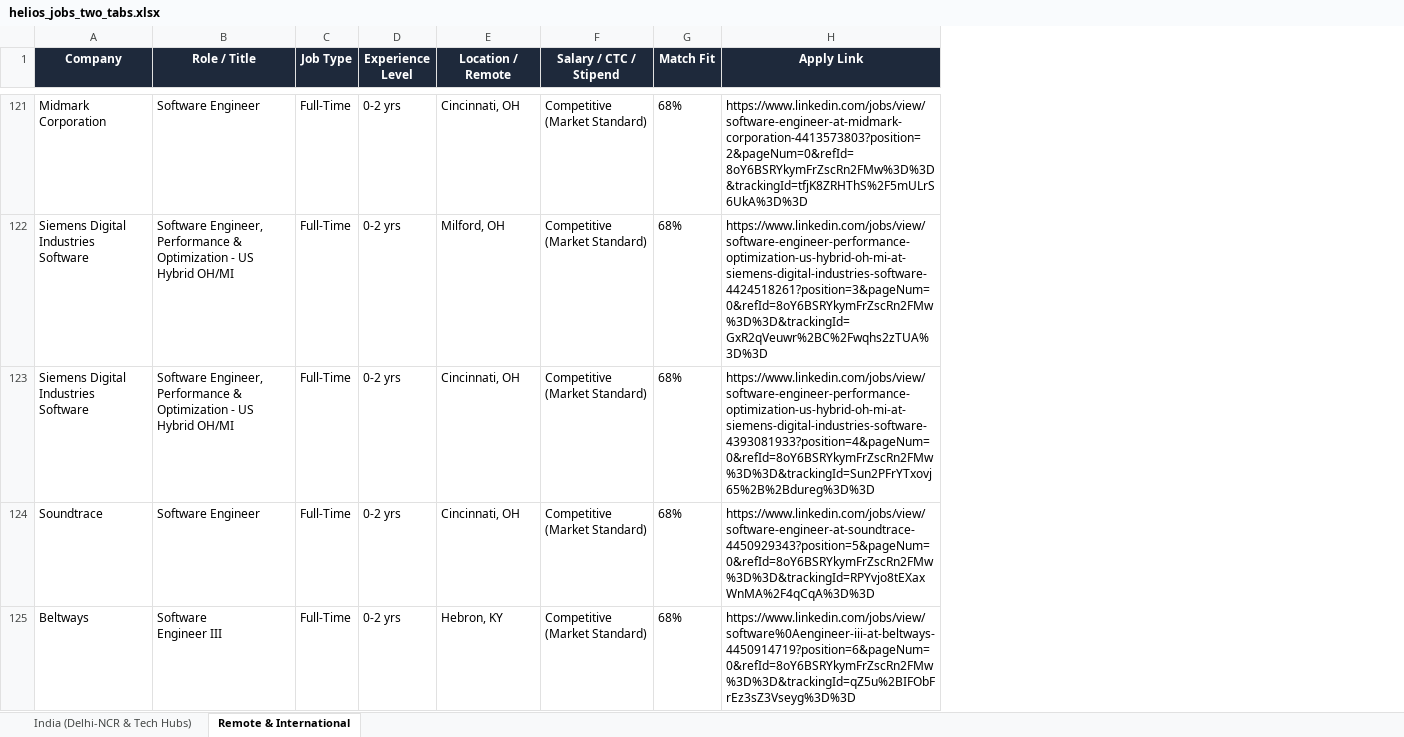
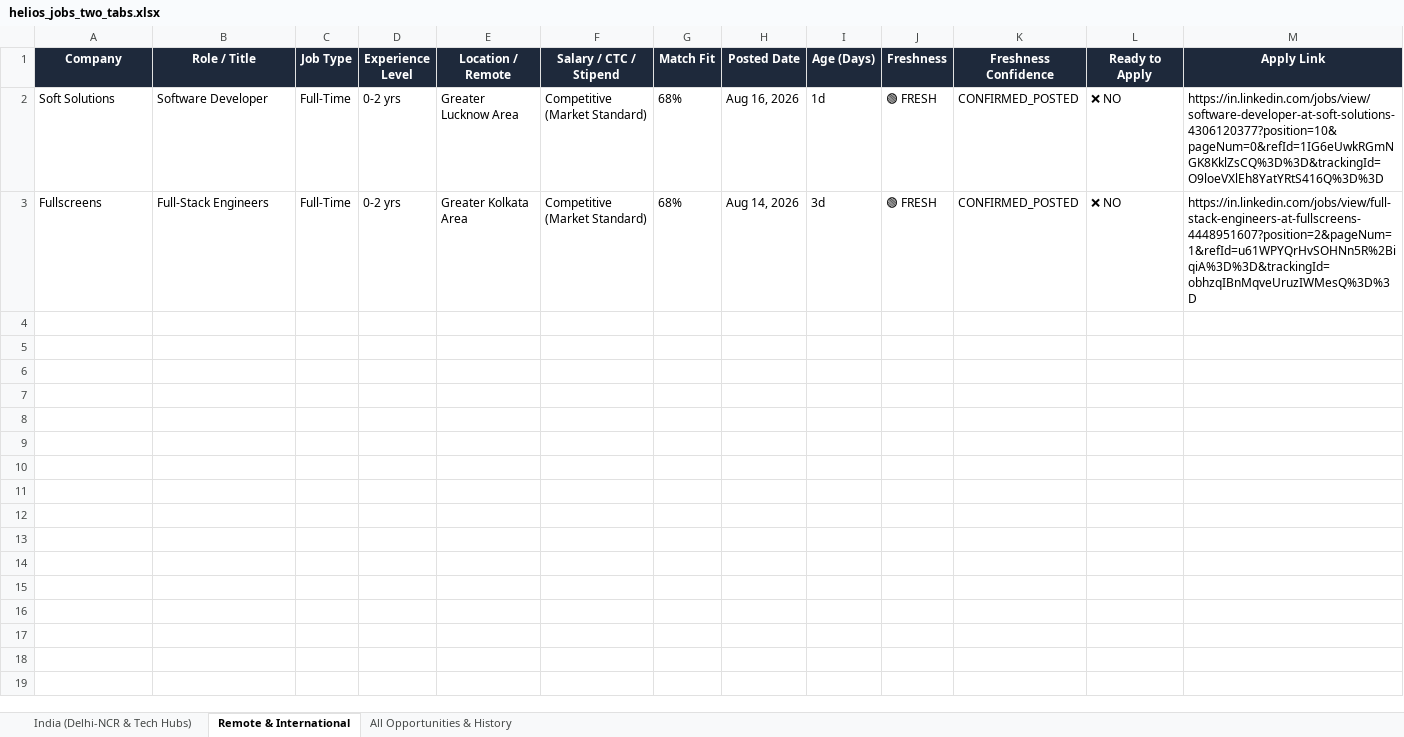
Before and after one commit to vinaykhosya/helios, an Excel workbook: data/helios_jobs_two_tabs.xlsx, sheet Remote & International, drawn as a sheet; only a part is shown, gaps mark what is left out; values as stored, in another font and other column widths than the file's, no borders; removed rows and columns are numbered as before the commit, all else as after; ↵ is a line break in a cell; the diff covers the shown part only; the diff names each change by its address in the sheet, - before the commit and + after, or states it on an @@ line.

Commit message:
feat(freshness): implement Freshness Intelligence and Job Age Gate in Helios v3.0

```diff
--- a/data/helios_jobs_two_tabs.xlsx (sheet Remote & International)
+++ b/data/helios_jobs_two_tabs.xlsx (sheet Remote & International)
+sheet tab: All Opportunities & History
+column H (Posted Date), rows 2-3: Aug 16, 2026 | Aug 14, 2026
+column I (Age (Days)), rows 2-3: 1d | 3d
+column J (Freshness), rows 2-3: 🟢 FRESH | 🟢 FRESH
+column K (Freshness Confidence), rows 2-3: CONFIRMED_POSTED | CONFIRMED_POSTED
+column L (Ready to Apply), rows 2-3: ❌ NO | ❌ NO
-A2 (Company): Midmark Corporation
+A2 (Company): Soft Solutions
-B2 (Role / Title): Software Engineer
+B2 (Role / Title): Software Developer
-E2 (Location / Remote): Cincinnati, OH
+E2 (Location / Remote): Greater Lucknow Area
-M2 (Apply Link): https://www.linkedin.com/jobs/view/software-engineer-at-midmark-corporation-4413573803?position=2&pageNum=0&refId=8oY6BSRYkymFrZscRn2FMw%3D%3D&trackingId=tfjK8ZRHThS%2F5mULrS6UkA%3D%3D
+M2 (Apply Link): https://in.linkedin.com/jobs/view/software-developer-at-soft-solutions-4306120377?position=10&pageNum=0&refId=1IG6eUwkRGmNGK8KklZsCQ%3D%3D&trackingId=O9loeVXlEh8YatYRtS416Q%3D%3D
-row 122: Siemens Digital Industries Software | Software Engineer, Performance & Optimization - US Hybrid OH/MI | Full-Time | 0-2 yrs | Milford, OH | Competitive (Market Standard) | 68% | https://www.linkedin.com/jobs/view/software-engineer-performance-optimization-us-hybrid-oh-mi-at-siemens-digital-industries-software-4424518261?position=3&pageNum=0&refId=8oY6BSRYkymFrZscRn2FMw%3D%3D&trackingId=GxR2qVeuwr%2BC%2Fwqhs2zTUA%3D%3D
-row 123: Siemens Digital Industries Software | Software Engineer, Performance & Optimization - US Hybrid OH/MI | Full-Time | 0-2 yrs | Cincinnati, OH | Competitive (Market Standard) | 68% | https://www.linkedin.com/jobs/view/software-engineer-performance-optimization-us-hybrid-oh-mi-at-siemens-digital-industries-software-4393081933?position=4&pageNum=0&refId=8oY6BSRYkymFrZscRn2FMw%3D%3D&trackingId=Sun2PFrYTxovj65%2B%2Bdureg%3D%3D
-A3 (Company): Soundtrace
+A3 (Company): Fullscreens
-B3 (Role / Title): Software Engineer
+B3 (Role / Title): Full-Stack Engineers
-E3 (Location / Remote): Cincinnati, OH
+E3 (Location / Remote): Greater Kolkata Area
-M3 (Apply Link): https://www.linkedin.com/jobs/view/software-engineer-at-soundtrace-4450929343?position=5&pageNum=0&refId=8oY6BSRYkymFrZscRn2FMw%3D%3D&trackingId=RPYvjo8tEXaxWnMA%2F4qCqA%3D%3D
+M3 (Apply Link): https://in.linkedin.com/jobs/view/full-stack-engineers-at-fullscreens-4448951607?position=2&pageNum=1&refId=u61WPYQrHvSOHNn5R%2BiqiA%3D%3D&trackingId=obhzqIBnMqveUruzIWMesQ%3D%3D
-row 125: Beltways | Software ↵ Engineer III | Full-Time | 0-2 yrs | Hebron, KY | Competitive (Market Standard) | 68% | https://www.linkedin.com/jobs/view/software%0Aengineer-iii-at-beltways-4450914719?position=6&pageNum=0&refId=8oY6BSRYkymFrZscRn2FMw%3D%3D&trackingId=qZ5u%2BIFObFrEz3sZ3Vseyg%3D%3D
```
Also changed, not shown: 242 removed rows elsewhere in this sheet, sheet India (Delhi-NCR & Tech Hubs), 17 other files.
